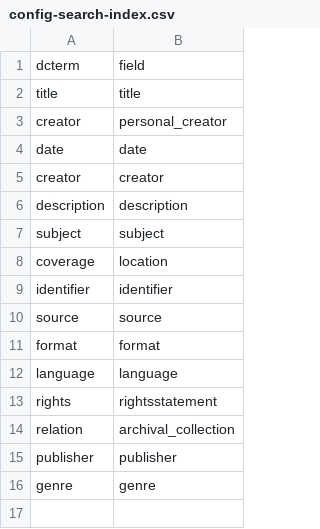
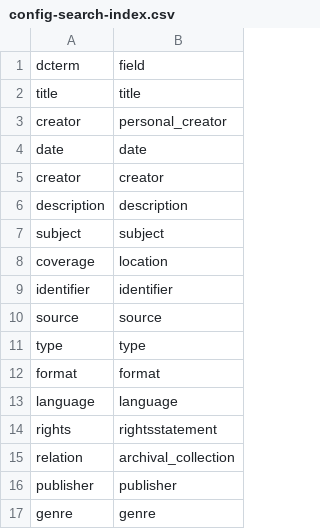
Before and after one commit to isu-digital/digital-collections-template, a CSV file: _data/config-search-index.csv, drawn as a sheet; the diff names each change by its address in the sheet, - before the commit and + after, or states it on an @@ line.

Commit message:
add type back into search-index

```diff
--- a/_data/config-search-index.csv
+++ b/_data/config-search-index.csv
+row 11: type | type
```
